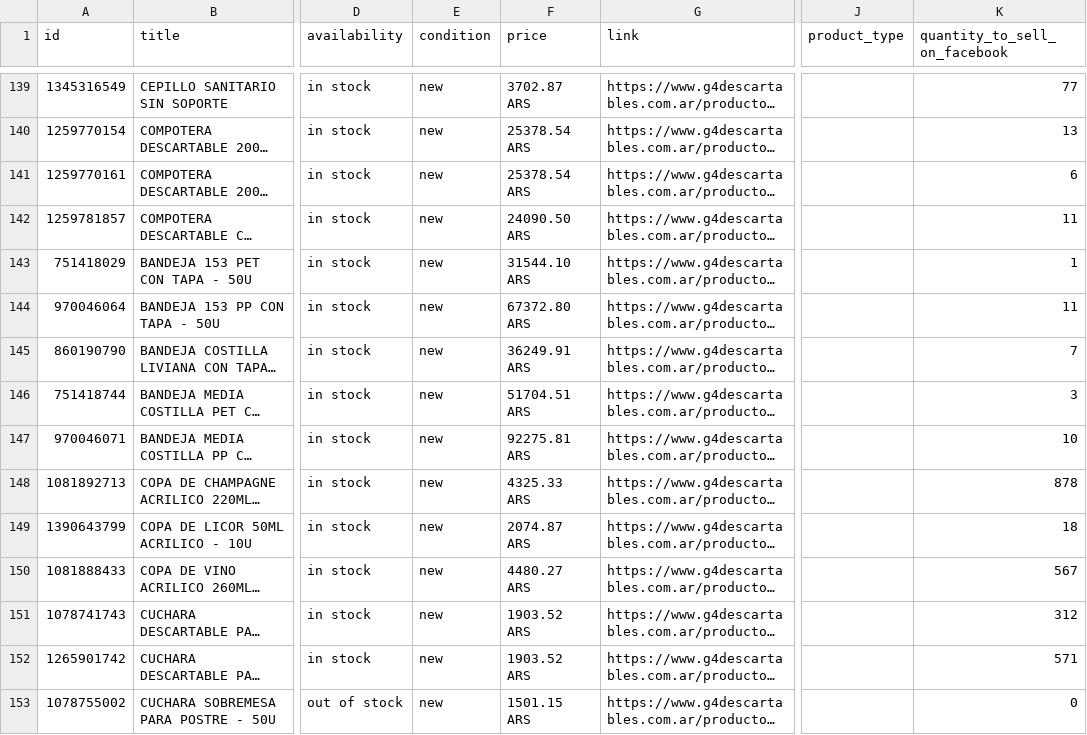
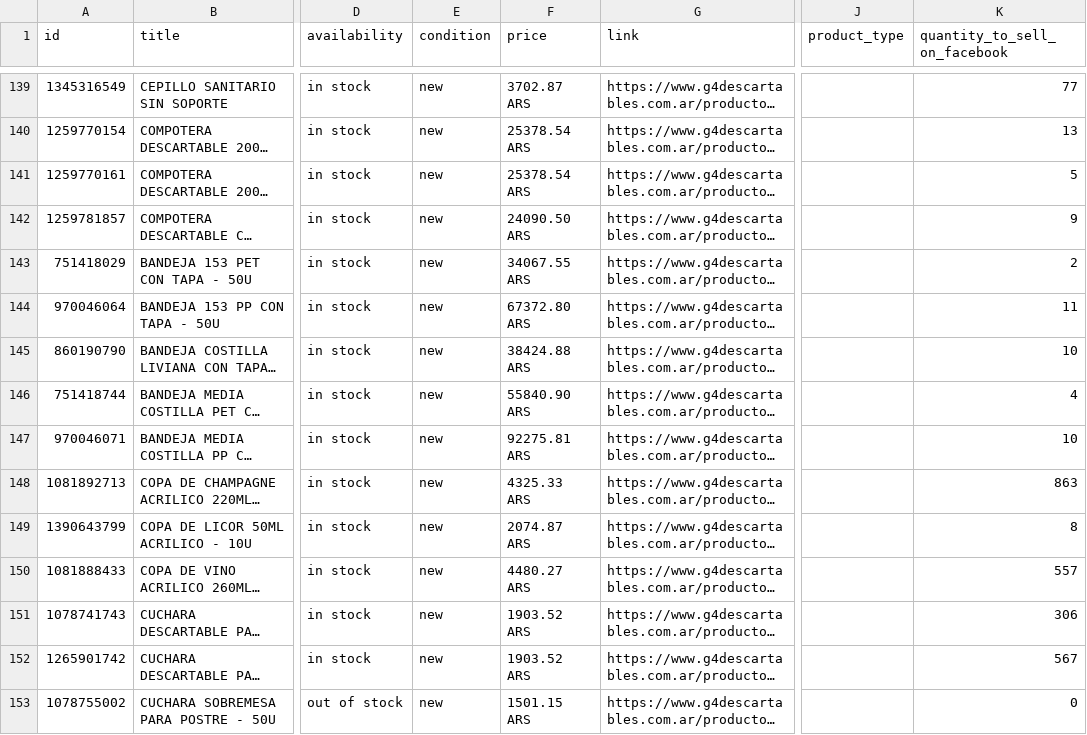
Before and after one commit to ScaleLabs-ar/g4-catalogo-img, a CSV file: feed_brandeado.csv, drawn as a sheet; only a part is shown, gaps mark what is left out; long unchanged cells end in …; the diff covers the shown part only; the diff names each change by its address in the sheet, - before the commit and + after, or states it on an @@ line.

```diff
--- a/feed_brandeado.csv
+++ b/feed_brandeado.csv
-K141 (quantity_to_sell_on_facebook): 6
+K141 (quantity_to_sell_on_facebook): 5
-K142 (quantity_to_sell_on_facebook): 11
+K142 (quantity_to_sell_on_facebook): 9
-F143 (price): 31544.10 ARS
+F143 (price): 34067.55 ARS
-K143 (quantity_to_sell_on_facebook): 1
+K143 (quantity_to_sell_on_facebook): 2
-F145 (price): 36249.91 ARS
+F145 (price): 38424.88 ARS
-K145 (quantity_to_sell_on_facebook): 7
+K145 (quantity_to_sell_on_facebook): 10
-F146 (price): 51704.51 ARS
+F146 (price): 55840.90 ARS
-K146 (quantity_to_sell_on_facebook): 3
+K146 (quantity_to_sell_on_facebook): 4
-K148 (quantity_to_sell_on_facebook): 878
+K148 (quantity_to_sell_on_facebook): 863
-K149 (quantity_to_sell_on_facebook): 18
+K149 (quantity_to_sell_on_facebook): 8
-K150 (quantity_to_sell_on_facebook): 567
+K150 (quantity_to_sell_on_facebook): 557
-K151 (quantity_to_sell_on_facebook): 312
+K151 (quantity_to_sell_on_facebook): 306
-K152 (quantity_to_sell_on_facebook): 571
+K152 (quantity_to_sell_on_facebook): 567
```
Also changed, not shown: 116 edited cells elsewhere in this file, 1 other file.
